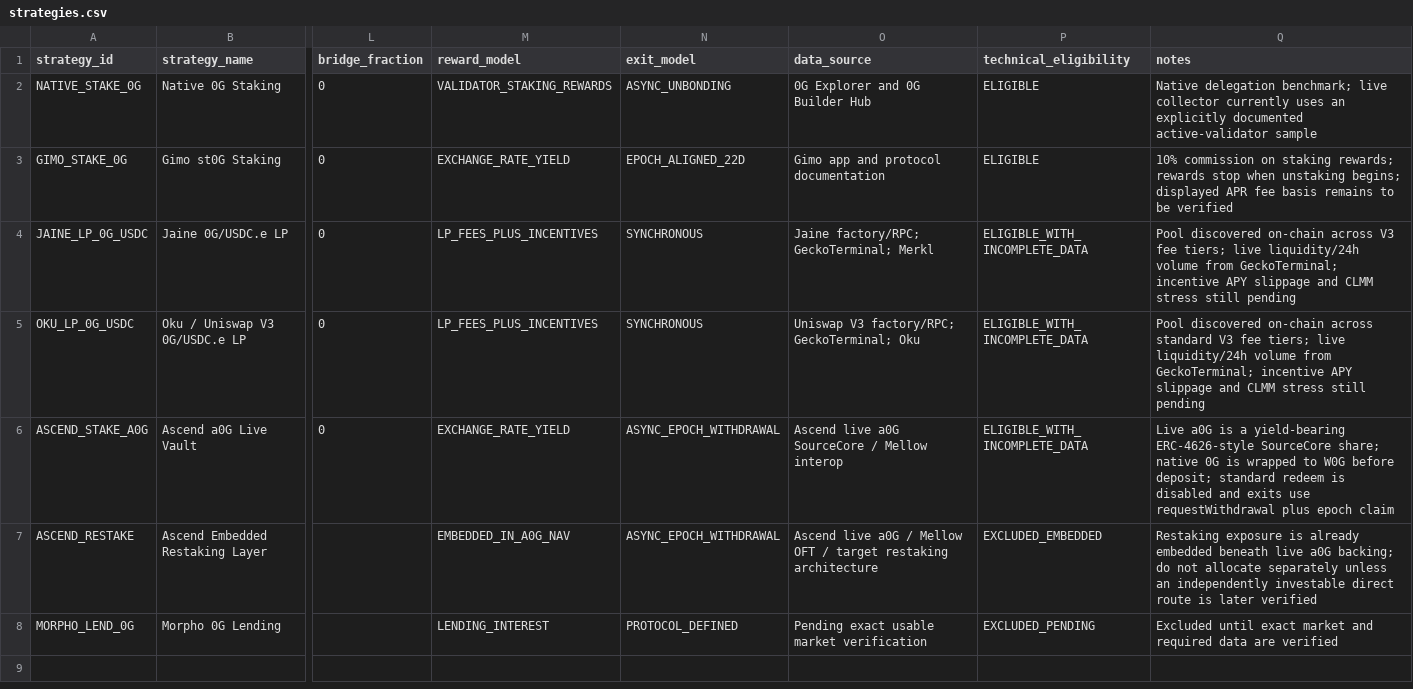
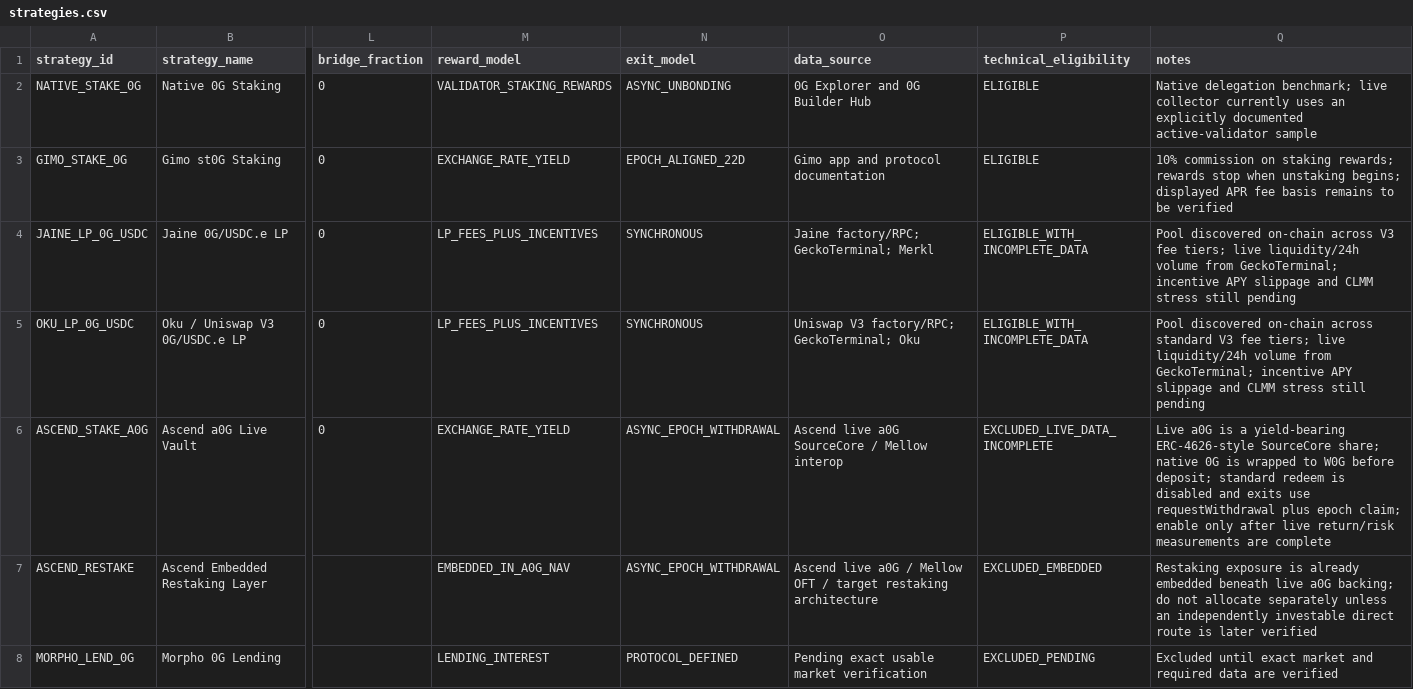
Before and after one commit to Ravin1010/ascend-optimizer-mvp, a CSV file: data/strategies.csv, drawn as a sheet; only a part is shown, gaps mark what is left out; the diff names each change by its address in the sheet, - before the commit and + after, or states it on an @@ line.

Commit message:
Keep live Ascend excluded until measurements complete

```diff
--- a/data/strategies.csv
+++ b/data/strategies.csv
-P6 (technical_eligibility): ELIGIBLE_WITH_INCOMPLETE_DATA
+P6 (technical_eligibility): EXCLUDED_LIVE_DATA_INCOMPLETE
-Q6 (notes): …plus epoch claim
+Q6 (notes): …plus epoch claim; enable only after live return/risk measurements are complete
```
